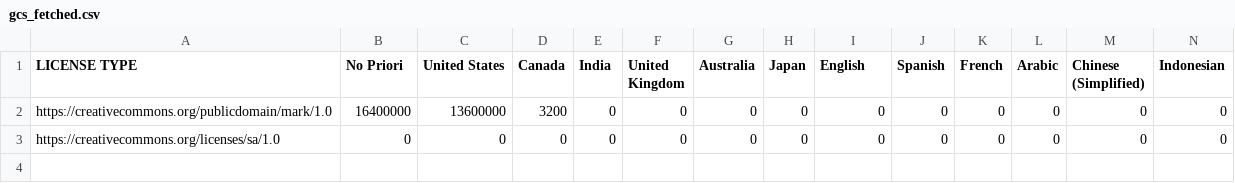
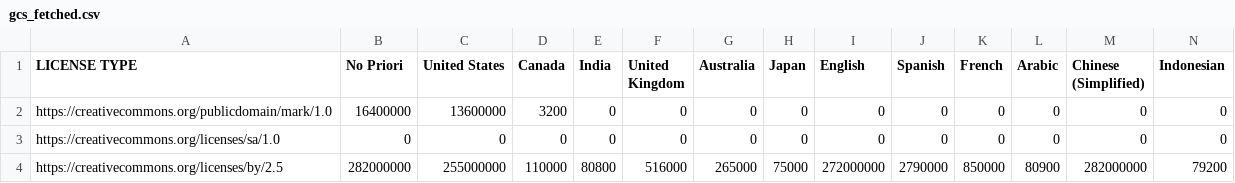
Before and after one commit to creativecommons/quantifying, a CSV file: data/2024Q4/1-fetch/gcs_fetched.csv, drawn as a sheet.

```diff
--- a/data/2024Q4/1-fetch/gcs_fetched.csv
+++ b/data/2024Q4/1-fetch/gcs_fetched.csv
@@ -3 +3,2 @@ LICENSE TYPE, No Priori, United States, Canada, India, United Kingdom, Australia
 "https://creativecommons.org/licenses/sa/1.0","0","0","0","0","0","0","0","0","0","0","0","0","0"
+"https://creativecommons.org/licenses/by/2.5","282000000","255000000","110000","80800","516000","265000","75000","272000000","2790000","850000","80900","282000000","79200"
```
Also changed, not shown: 1 other file.
